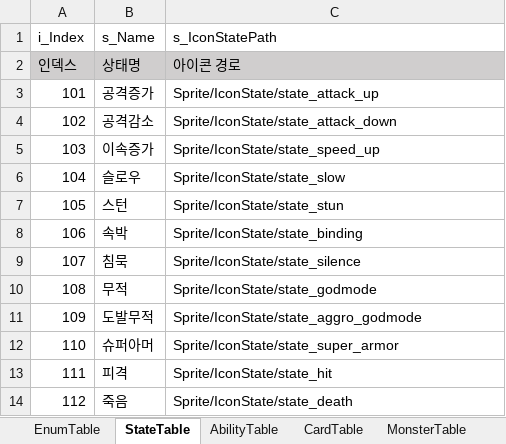
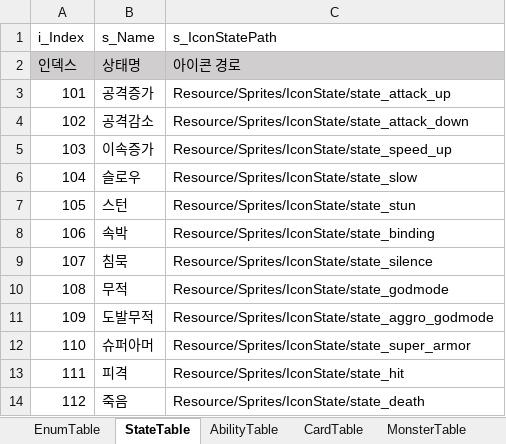
Before and after one commit to biru100/TeamIdentity, an Excel workbook: Project_C/Assets/ExcelTable/Table.xlsx, sheet StateTable, drawn as a sheet; values as stored, in another font and other column widths than the file's, no borders; conditional formats not drawn; the diff names each change by its address in the sheet, - before the commit and + after, or states it on an @@ line.

```diff
--- a/Project_C/Assets/ExcelTable/Table.xlsx (sheet StateTable)
+++ b/Project_C/Assets/ExcelTable/Table.xlsx (sheet StateTable)
-C3 (s_IconStatePath): Sprite/IconState/state_attack_up
+C3 (s_IconStatePath): Resource/Sprites/IconState/state_attack_up
-C4 (s_IconStatePath): Sprite/IconState/state_attack_down
+C4 (s_IconStatePath): Resource/Sprites/IconState/state_attack_down
-C5 (s_IconStatePath): Sprite/IconState/state_speed_up
+C5 (s_IconStatePath): Resource/Sprites/IconState/state_speed_up
-C6 (s_IconStatePath): Sprite/IconState/state_slow
+C6 (s_IconStatePath): Resource/Sprites/IconState/state_slow
-C7 (s_IconStatePath): Sprite/IconState/state_stun
+C7 (s_IconStatePath): Resource/Sprites/IconState/state_stun
-C8 (s_IconStatePath): Sprite/IconState/state_binding
+C8 (s_IconStatePath): Resource/Sprites/IconState/state_binding
-C9 (s_IconStatePath): Sprite/IconState/state_silence
+C9 (s_IconStatePath): Resource/Sprites/IconState/state_silence
-C10 (s_IconStatePath): Sprite/IconState/state_godmode
+C10 (s_IconStatePath): Resource/Sprites/IconState/state_godmode
-C11 (s_IconStatePath): Sprite/IconState/state_aggro_godmode
+C11 (s_IconStatePath): Resource/Sprites/IconState/state_aggro_godmode
-C12 (s_IconStatePath): Sprite/IconState/state_super_armor
+C12 (s_IconStatePath): Resource/Sprites/IconState/state_super_armor
-C13 (s_IconStatePath): Sprite/IconState/state_hit
+C13 (s_IconStatePath): Resource/Sprites/IconState/state_hit
-C14 (s_IconStatePath): Sprite/IconState/state_death
+C14 (s_IconStatePath): Resource/Sprites/IconState/state_death
```
Also changed, not shown: sheet AbilityTable, sheet CardTable, 1 other file.
